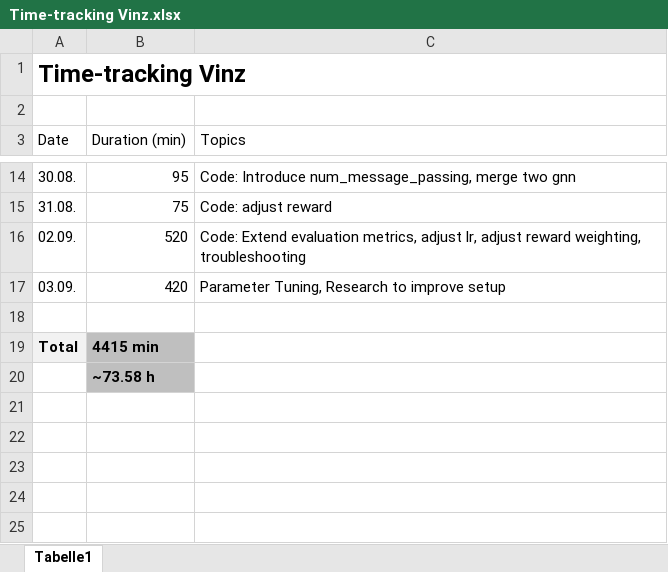
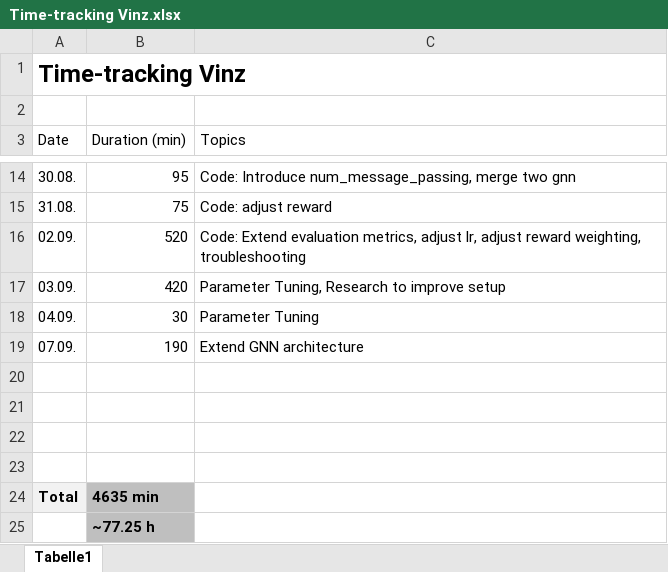
Before and after one commit to vinzenzuhr/PS-with-RL, an Excel workbook: 01_Projectmanagement/Time-tracking Vinz.xlsx, sheet Tabelle1, drawn as a sheet; only a part is shown, gaps mark what is left out; values as stored, in another font and other column widths than the file's, no borders; addresses are those after the commit; the diff names each change by its address in the sheet, - before the commit and + after, or states it on an @@ line.

Commit message:
Extend GNN architecture

```diff
--- a/01_Projectmanagement/Time-tracking Vinz.xlsx (sheet Tabelle1)
+++ b/01_Projectmanagement/Time-tracking Vinz.xlsx (sheet Tabelle1)
+row 18: 04.09. | 30 | Parameter Tuning
+row 19: 07.09. | 190 | Extend GNN architecture
+row 21: (empty)
+row 22: (empty)
+row 23: (empty)
-B24 (Duration (min)): 4415 min
+B24 (Duration (min)): 4635 min
-B25 (Duration (min)): ~73.58 h
+B25 (Duration (min)): ~77.25 h
```
Also changed, not shown: 13 other files.
